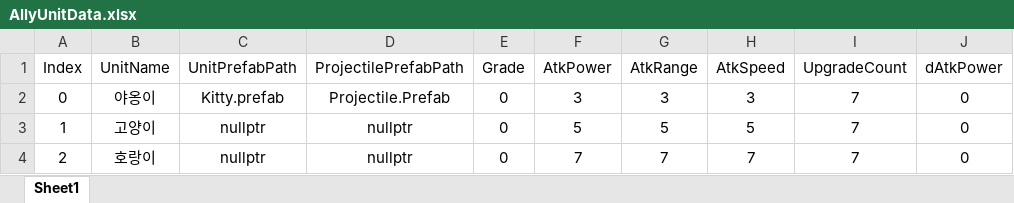
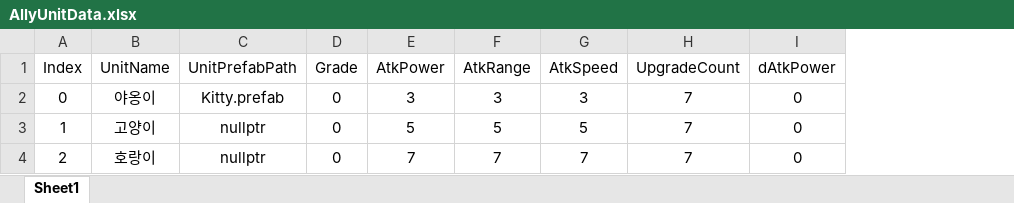
Before and after one commit to hjlee5982/2D_Defense, an Excel workbook: Assets/Refactoring/06_Data/Excel/AllyUnitData.xlsx, sheet Sheet1, drawn as a sheet; only a part is shown; values as stored, in another font and other column widths than the file's, no borders; the diff names each change by its address in the sheet, - before the commit and + after, or states it on an @@ line.

```diff
--- a/Assets/Refactoring/06_Data/Excel/AllyUnitData.xlsx (sheet Sheet1)
+++ b/Assets/Refactoring/06_Data/Excel/AllyUnitData.xlsx (sheet Sheet1)
-column D (ProjectilePrefabPath), rows 2-4: Projectile.Prefab | nullptr | nullptr
```
Also changed, not shown: 18 other files.
